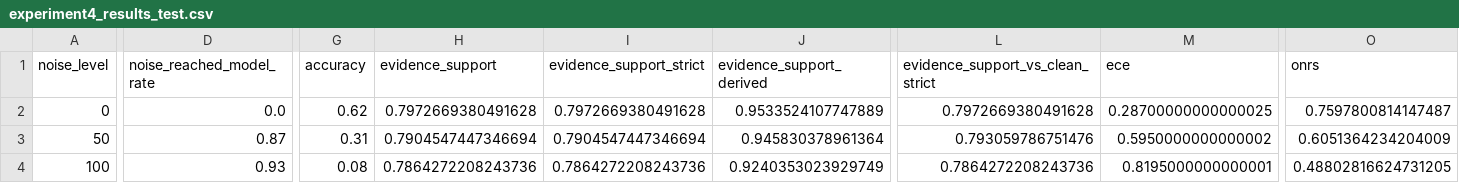
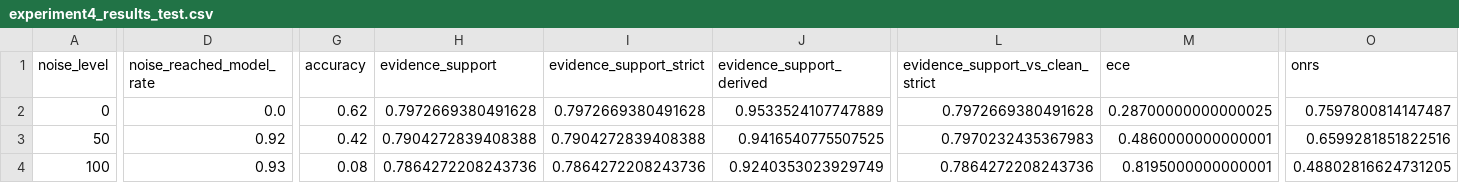
Before and after one commit to aaronsunny007/Financial-NRF, a CSV file: results/scale/tat7browswap_test/experiment4_results_test.csv, drawn as a sheet; only a part is shown, gaps mark what is left out; the diff names each change by its address in the sheet, - before the commit and + after, or states it on an @@ line.

```diff
--- a/results/scale/tat7browswap_test/experiment4_results_test.csv
+++ b/results/scale/tat7browswap_test/experiment4_results_test.csv
-D3 (noise_reached_model_rate): 0.87
+D3 (noise_reached_model_rate): 0.92
-G3 (accuracy): 0.31
+G3 (accuracy): 0.42
-H3 (evidence_support): 0.7904547447346694
+H3 (evidence_support): 0.7904272839408388
-I3 (evidence_support_strict): 0.7904547447346694
+I3 (evidence_support_strict): 0.7904272839408388
-J3 (evidence_support_derived): 0.945830378961364
+J3 (evidence_support_derived): 0.9416540775507525
-L3 (evidence_support_vs_clean_strict): 0.793059786751476
+L3 (evidence_support_vs_clean_strict): 0.7970232435367983
-M3 (ece): 0.5950000000000002
+M3 (ece): 0.4860000000000001
-O3 (onrs): 0.6051364234204009
+O3 (onrs): 0.6599281851822516
```
Also changed, not shown: results/scale/tat7browswap_test/experiment4_nli_test.csv, results/scale/tat7browswap_test/experiment4_results_test_per_example.csv, 3 other files.
